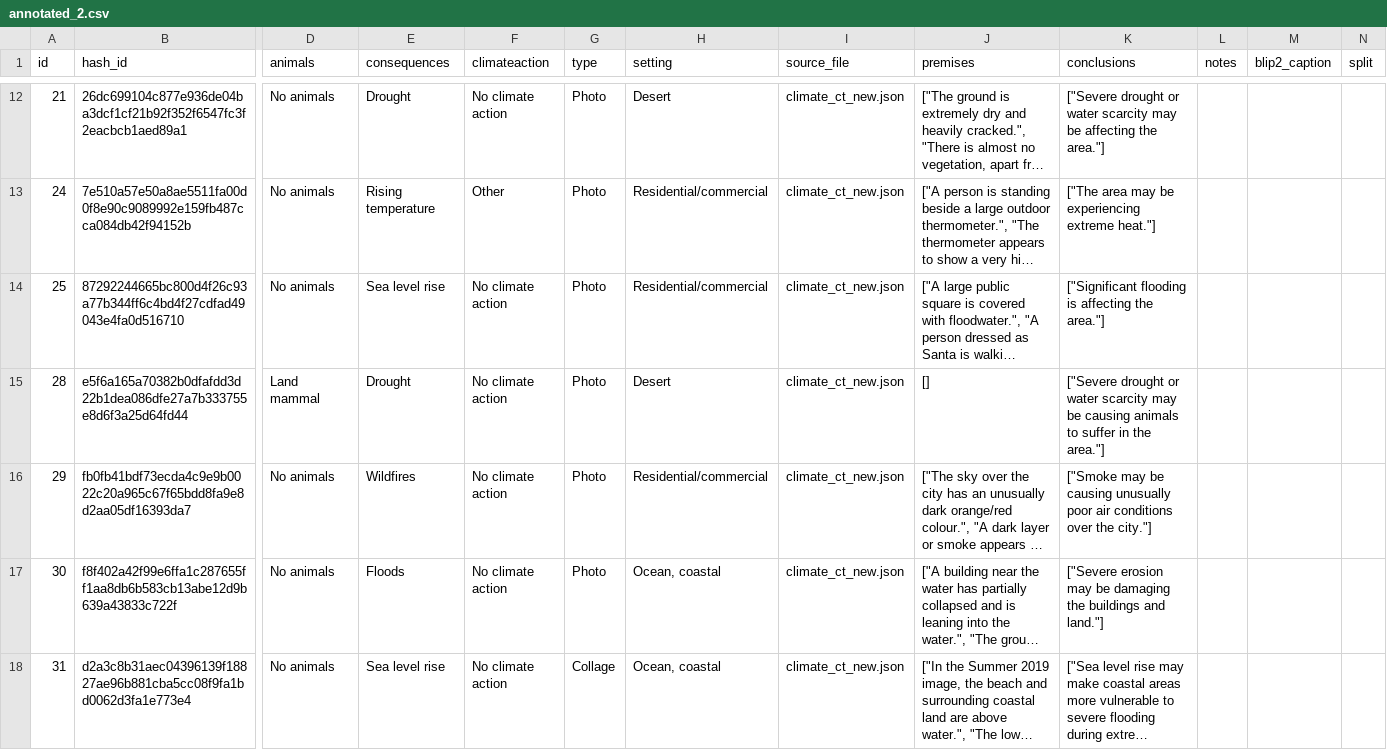
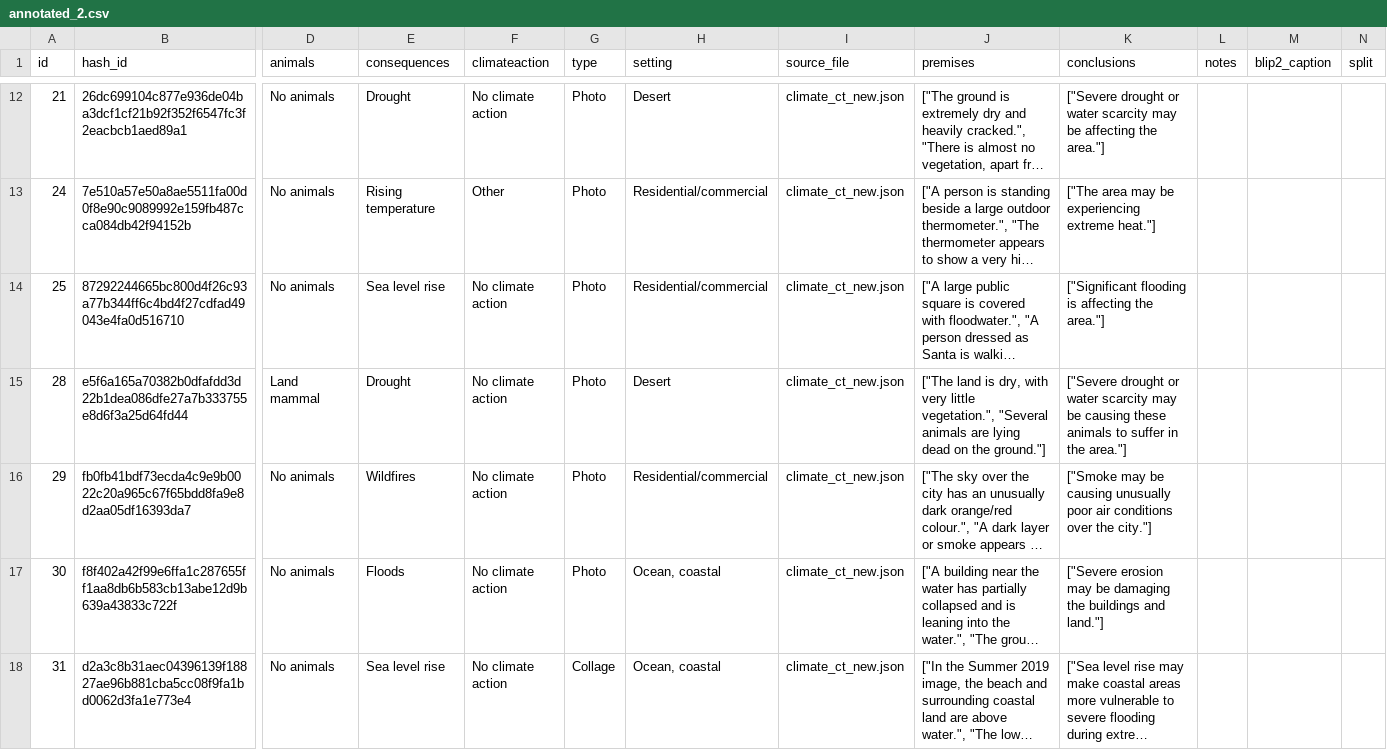
Before and after one commit to ghazal-pouresfandiyar/image-arg, a CSV file: dataset/annotated_2.csv, drawn as a sheet; only a part is shown, gaps mark what is left out; long unchanged cells end in …; the diff names each change by its address in the sheet, - before the commit and + after, or states it on an @@ line.

```diff
--- a/dataset/annotated_2.csv
+++ b/dataset/annotated_2.csv
-J15 (premises): []
+J15 (premises): ["The land is dry, with very little vegetation.", "Several animals are lying dead on the ground."]
-K15 (conclusions): …be causing animals to…
+K15 (conclusions): …be causing these animals to…
```
Also changed, not shown: 6 other files.
